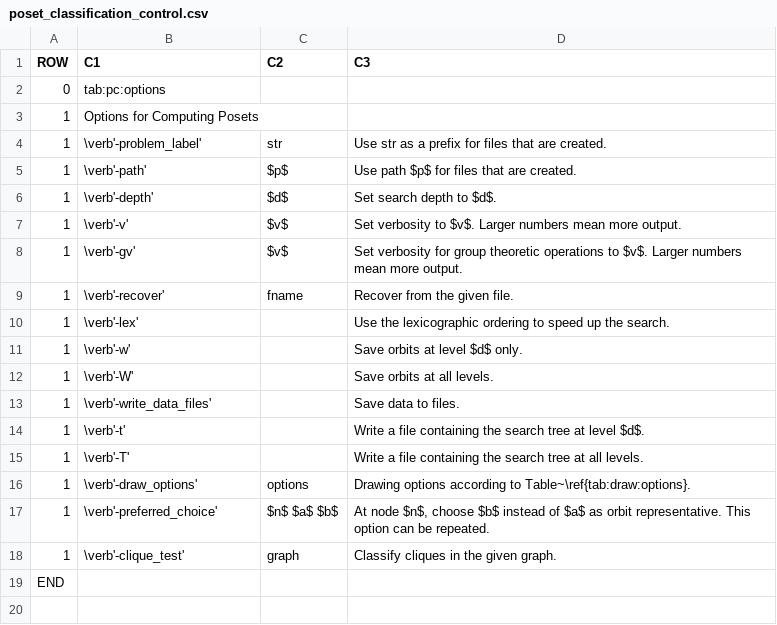
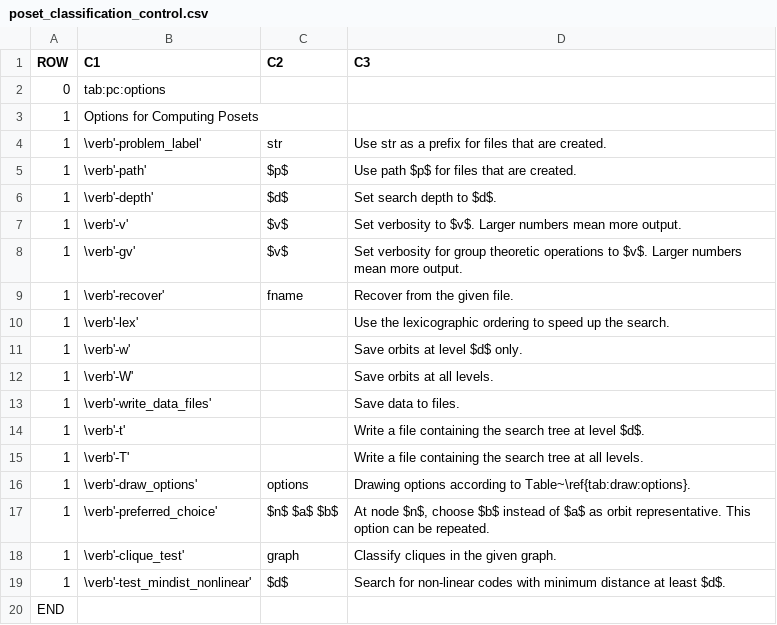
Before and after one commit to abetten/orbiter, a CSV file: doc/tables/commands/poset_classification_control.csv, drawn as a sheet.

```diff
--- a/doc/tables/commands/poset_classification_control.csv
+++ b/doc/tables/commands/poset_classification_control.csv
@@ -18,2 +18,3 @@ ROW,C1,C2,C3
 1,"\verb'-clique_test' "," graph  ","Classify cliques in the given graph. "
+1,"\verb'-test_mindist_nonlinear' "," $d$  ","Search for non-linear codes with minimum distance at least $d$. "
 END
```
Also changed, not shown: doc/tables/commands/coding_theoretic_activity_1.csv, doc/tables/commands/create_code.csv, 12 other files.
